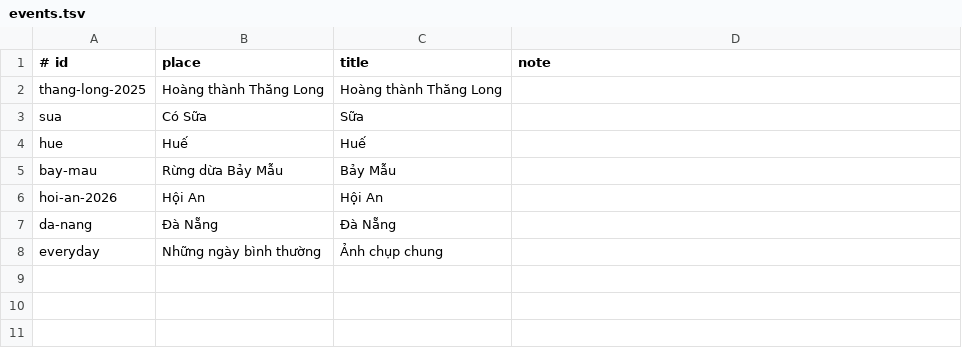
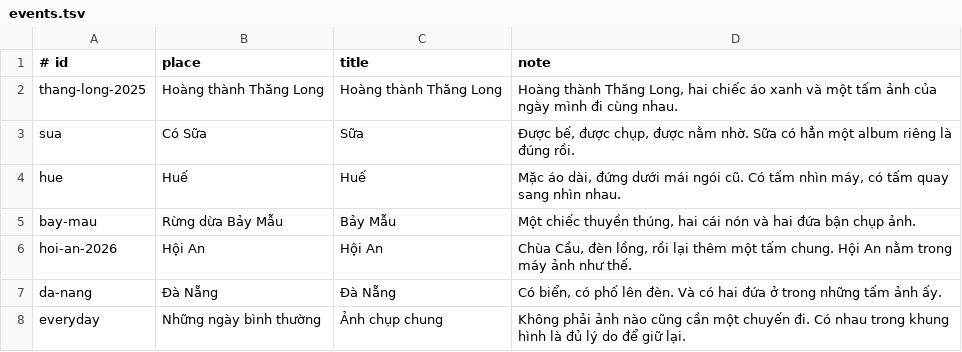
Before and after one commit to tuanbui100821/mox-minh-hai-nam, a TSV file: config/events.tsv, drawn as a sheet.

Commit message:
Refine anniversary story, album introductions and photo captions

```diff
--- a/config/events.tsv
+++ b/config/events.tsv
@@ -1,8 +1,8 @@
 # id	place	title	note
-thang-long-2025	Hoàng thành Thăng Long	Hoàng thành Thăng Long
-sua	Có Sữa	Sữa
-hue	Huế	Huế
-bay-mau	Rừng dừa Bảy Mẫu	Bảy Mẫu
-hoi-an-2026	Hội An	Hội An
-da-nang	Đà Nẵng	Đà Nẵng
-everyday	Những ngày bình thường	Ảnh chụp chung
+thang-long-2025	Hoàng thành Thăng Long	Hoàng thành Thăng Long	Hoàng thành Thăng Long, hai chiếc áo xanh và một tấm ảnh của ngày mình đi cùng nhau.
+sua	Có Sữa	Sữa	Được bế, được chụp, được nằm nhờ. Sữa có hẳn một album riêng là đúng rồi.
+hue	Huế	Huế	Mặc áo dài, đứng dưới mái ngói cũ. Có tấm nhìn máy, có tấm quay sang nhìn nhau.
+bay-mau	Rừng dừa Bảy Mẫu	Bảy Mẫu	Một chiếc thuyền thúng, hai cái nón và hai đứa bận chụp ảnh.
+hoi-an-2026	Hội An	Hội An	Chùa Cầu, đèn lồng, rồi lại thêm một tấm chung. Hội An nằm trong máy ảnh như thế.
+da-nang	Đà Nẵng	Đà Nẵng	Có biển, có phố lên đèn. Và có hai đứa ở trong những tấm ảnh ấy.
+everyday	Những ngày bình thường	Ảnh chụp chung	Không phải ảnh nào cũng cần một chuyến đi. Có nhau trong khung hình là đủ lý do để giữ lại.
```
Also changed, not shown: config/photos.tsv, 6 other files.
